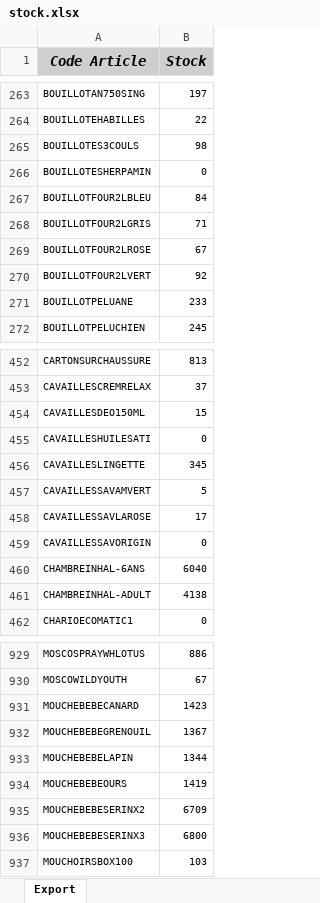
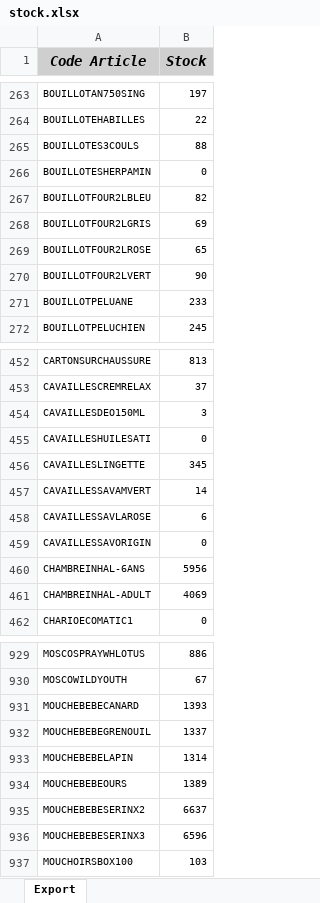
Before and after one commit to alexandrekalus/vogdashboard, an Excel workbook: data/stock.xlsx, sheet Export, drawn as a sheet; only a part is shown, gaps mark what is left out; values as stored, in another font and other column widths than the file's, no borders; the diff covers the shown part only; the diff names each change by its address in the sheet, - before the commit and + after, or states it on an @@ line.

```diff
--- a/data/stock.xlsx (sheet Export)
+++ b/data/stock.xlsx (sheet Export)
-B265 (Stock): 98
+B265 (Stock): 88
-B267 (Stock): 84
+B267 (Stock): 82
-B268 (Stock): 71
+B268 (Stock): 69
-B269 (Stock): 67
+B269 (Stock): 65
-B270 (Stock): 92
+B270 (Stock): 90
-B454 (Stock): 15
+B454 (Stock): 3
-B457 (Stock): 5
+B457 (Stock): 14
-B458 (Stock): 17
+B458 (Stock): 6
-B460 (Stock): 6040
+B460 (Stock): 5956
-B461 (Stock): 4138
+B461 (Stock): 4069
-B931 (Stock): 1423
+B931 (Stock): 1393
-B932 (Stock): 1367
+B932 (Stock): 1337
-B933 (Stock): 1344
+B933 (Stock): 1314
-B934 (Stock): 1419
+B934 (Stock): 1389
-B935 (Stock): 6709
+B935 (Stock): 6637
-B936 (Stock): 6800
+B936 (Stock): 6596
```
Also changed, not shown: 79 edited cells elsewhere in this sheet, 3 other files.
